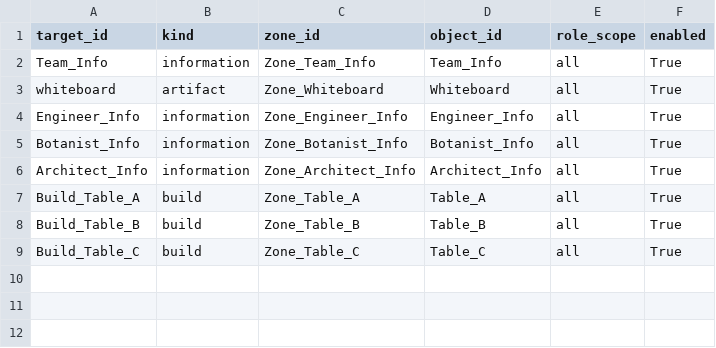
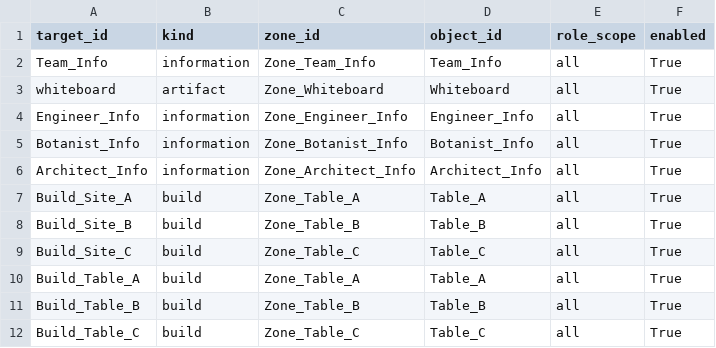
Before and after one commit to rhyse-bendell/mitm_abs_marsColony, a CSV file: config/tasks/mars_colony/interaction_targets.csv, drawn as a sheet.

Commit message:
Refactor Mars construction to dynamic site-scoped projects

```diff
--- a/config/tasks/mars_colony/interaction_targets.csv
+++ b/config/tasks/mars_colony/interaction_targets.csv
@@ -6,2 +6,5 @@ Botanist_Info,information,Zone_Botanist_Info,Botanist_Info,all,True
 Architect_Info,information,Zone_Architect_Info,Architect_Info,all,True
+Build_Site_A,build,Zone_Table_A,Table_A,all,True
+Build_Site_B,build,Zone_Table_B,Table_B,all,True
+Build_Site_C,build,Zone_Table_C,Table_C,all,True
 Build_Table_A,build,Zone_Table_A,Table_A,all,True
```
Also changed, not shown: config/tasks/mars_colony/construction_templates.csv, 6 other files.
